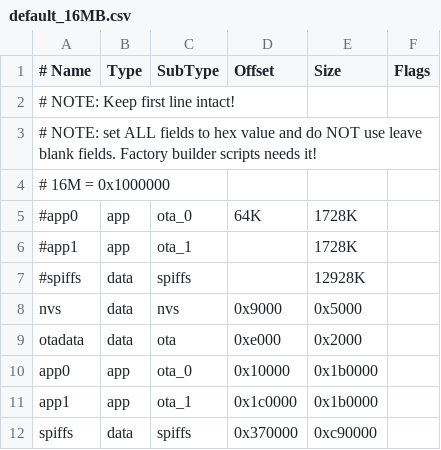
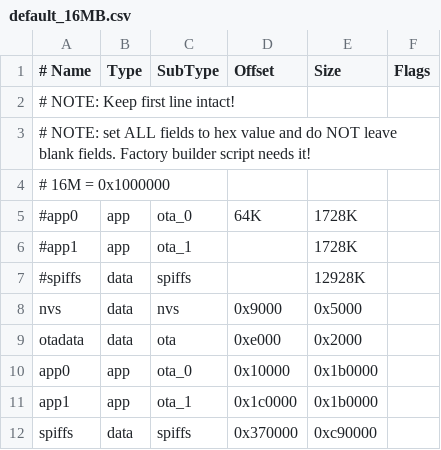
Before and after one commit to vortigont/FireLamp_JeeUI, a CSV file: extra/default_16MB.csv, drawn as a sheet; the diff names each change by its address in the sheet, - before the commit and + after, or states it on an @@ line.

Commit message:
buildfs fixes
newer pioarduino platforms based on 3.3 core builds has a new way of creating LittleFS images.
Older ones was using mklittlefs tool, newer uses python lib and requires specifying compatible
LittFS version

Add some bootlog infos...

```diff
--- a/extra/default_16MB.csv
+++ b/extra/default_16MB.csv
-A3 (# Name): …do NOT use leave blank fields. Factory builder scripts needs it!
+A3 (# Name): …do NOT leave blank fields. Factory builder script needs it!
```
Also changed, not shown: 8 other files.
